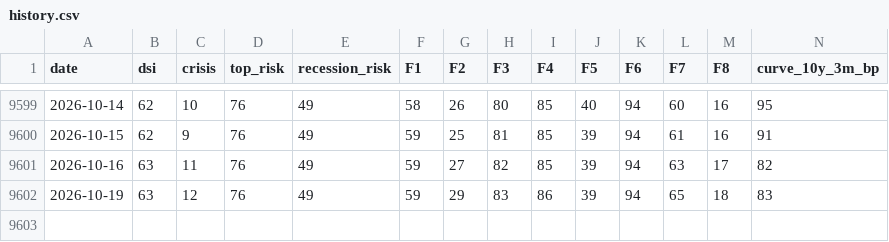
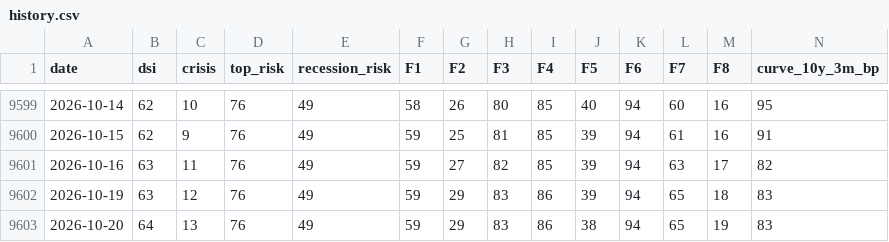
Before and after one commit to nickarstrong/lokio-apps, a CSV file: isoba/history.csv, drawn as a sheet; only a part is shown, gaps mark what is left out; rows hold the shown columns only; the diff names each change by its address in the sheet, - before the commit and + after, or states it on an @@ line.

Commit message:
Isoba: данные на 2026-10-16

```diff
--- a/isoba/history.csv
+++ b/isoba/history.csv
+row 9603: 2026-10-20 | 64 | 13 | 76 | 49 | 59 | 29 | 83 | 86 | 38 | 94 | 65 | 19 | 83
```
Also changed, not shown: 2 other files.
